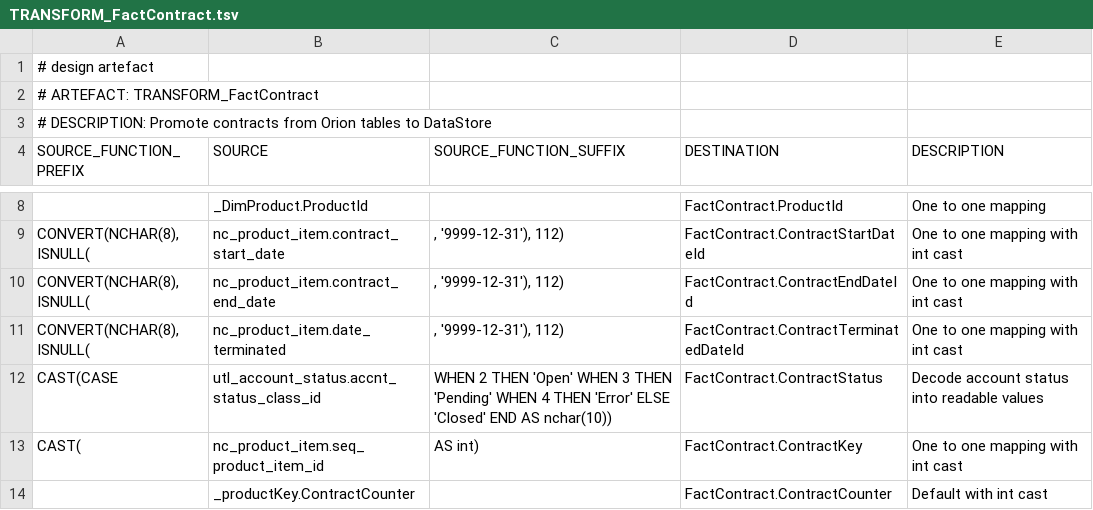
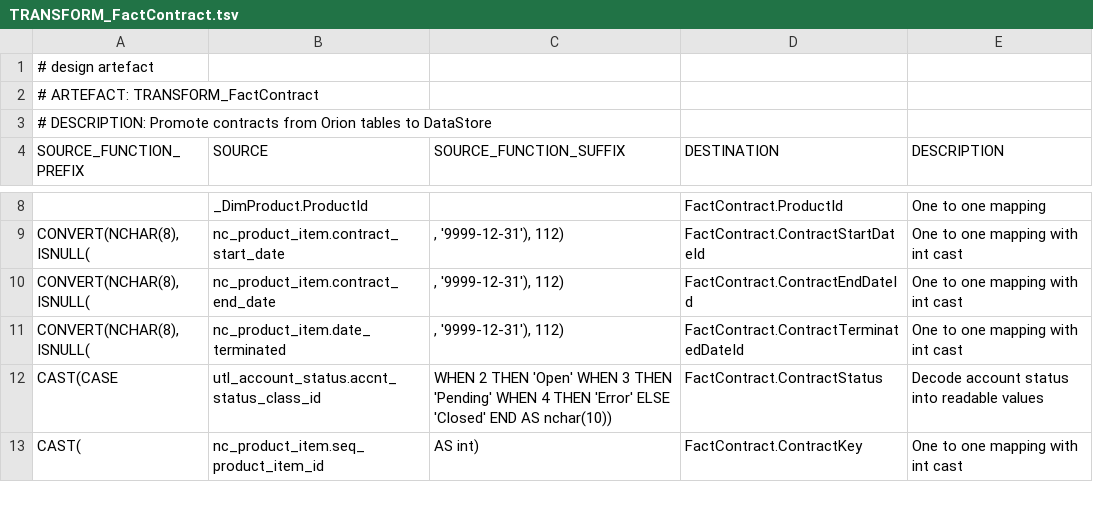
Before and after one commit to melvinwi/EDWCI, a TSV file: transformations/TRANSFORM_FactContract.tsv, drawn as a sheet; only a part is shown, gaps mark what is left out; removed rows and columns are numbered as before the commit, all else as after; the diff covers the shown part only; the diff names each change by its address in the sheet, - before the commit and + after, or states it on an @@ line.

Commit message:
Updated FactContract for readability

```diff
--- a/transformations/TRANSFORM_FactContract.tsv
+++ b/transformations/TRANSFORM_FactContract.tsv
-row 14:  | _productKey.ContractCounter |  | FactContract.ContractCounter | Default with int cast
```
Also changed, not shown: 1 added row and 1 edited cell elsewhere in this file, 1 other file.
